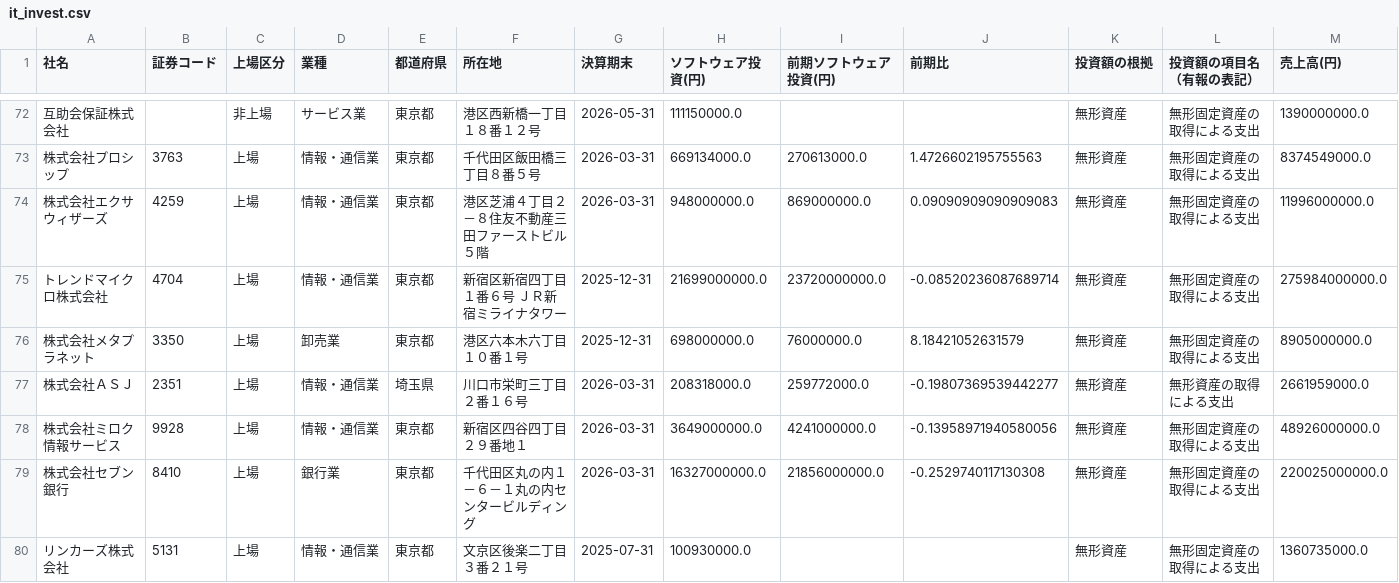
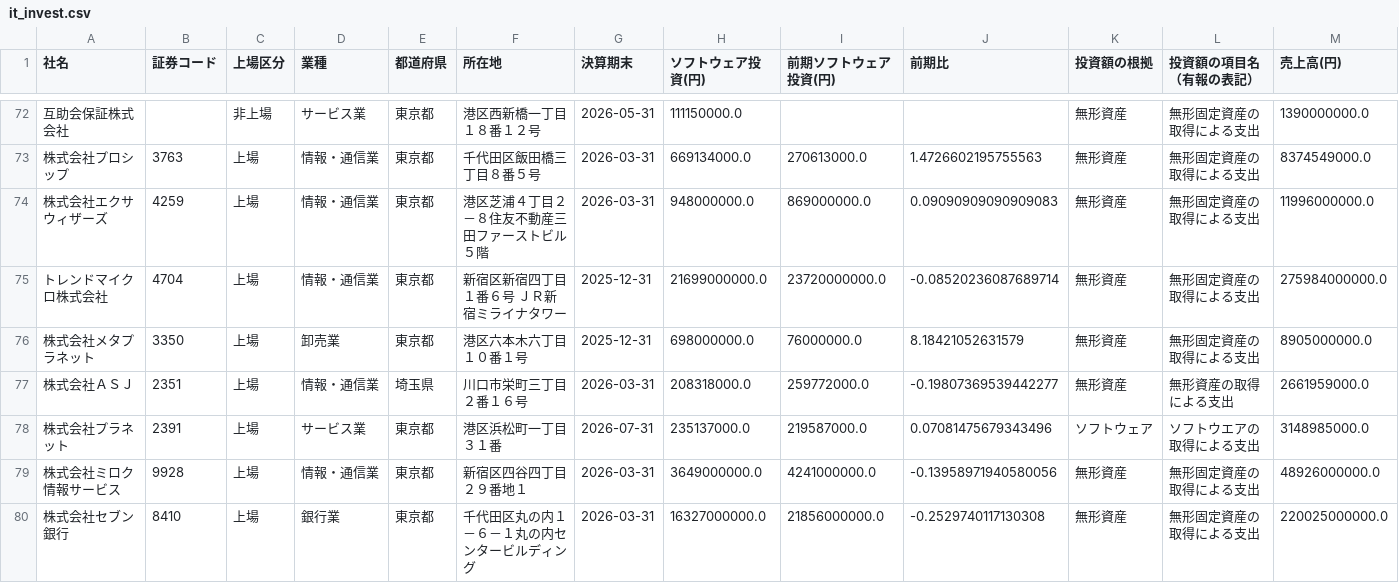
Before and after one commit to kukkunbz3613-prog/jp-stock-screener, a CSV file: docs/it_invest.csv, drawn as a sheet; only a part is shown, gaps mark what is left out; the shorter side is filled out with more unchanged rows; rows hold the shown columns only; the diff covers the shown part only; the diff names each change by its address in the sheet, - before the commit and + after, or states it on an @@ line.

```diff
--- a/docs/it_invest.csv
+++ b/docs/it_invest.csv
+row 78: 株式会社プラネット | 2391 | 上場 | サービス業 | 東京都 | 港区浜松町一丁目３１番 | 2026-07-31 | 235137000.0 | 219587000.0 | 0.07081475679343496 | ソフトウェア | ソフトウエアの取得による支出 | 3148985000.0
```
Also changed, not shown: 4 added rows, 4 removed rows and 1 edited cell elsewhere in this file, data/edinet_docs.csv, data/it_invest_raw.csv, 3 other files.
